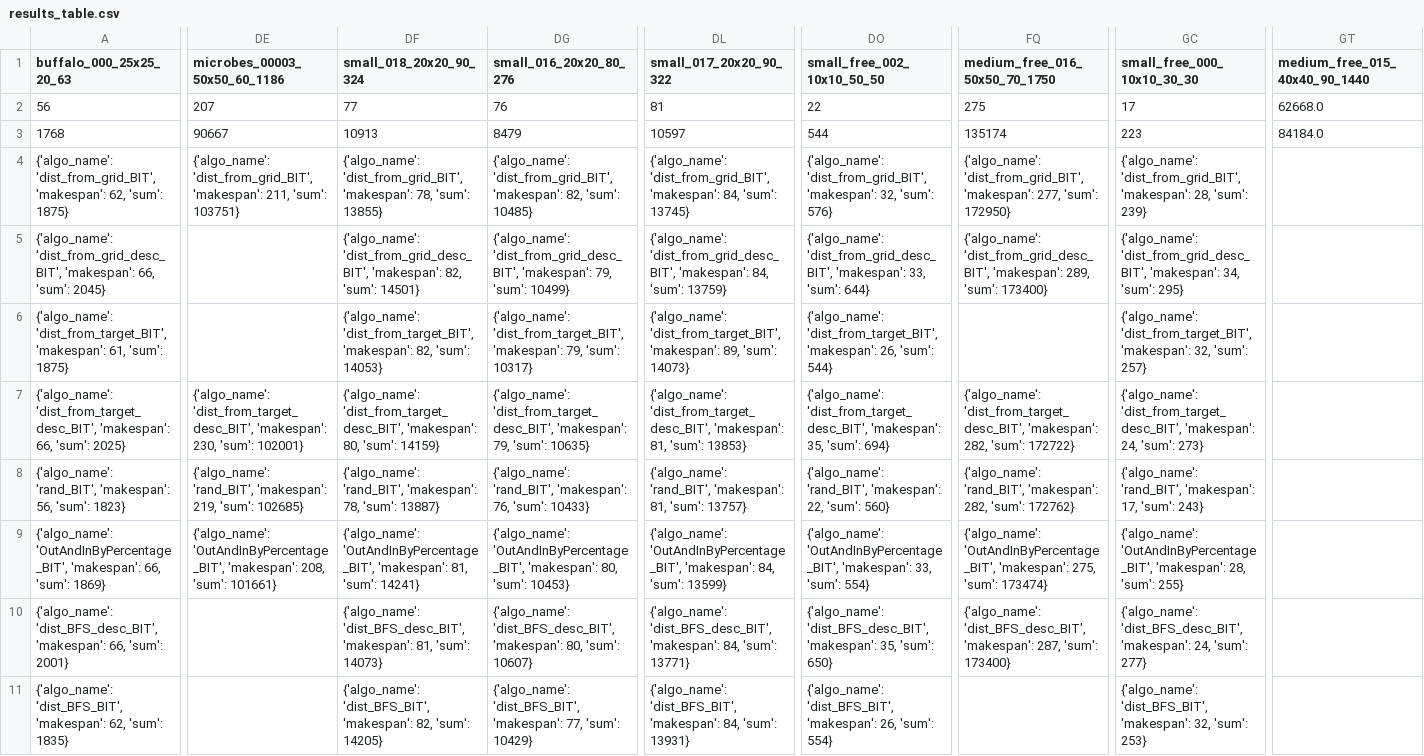
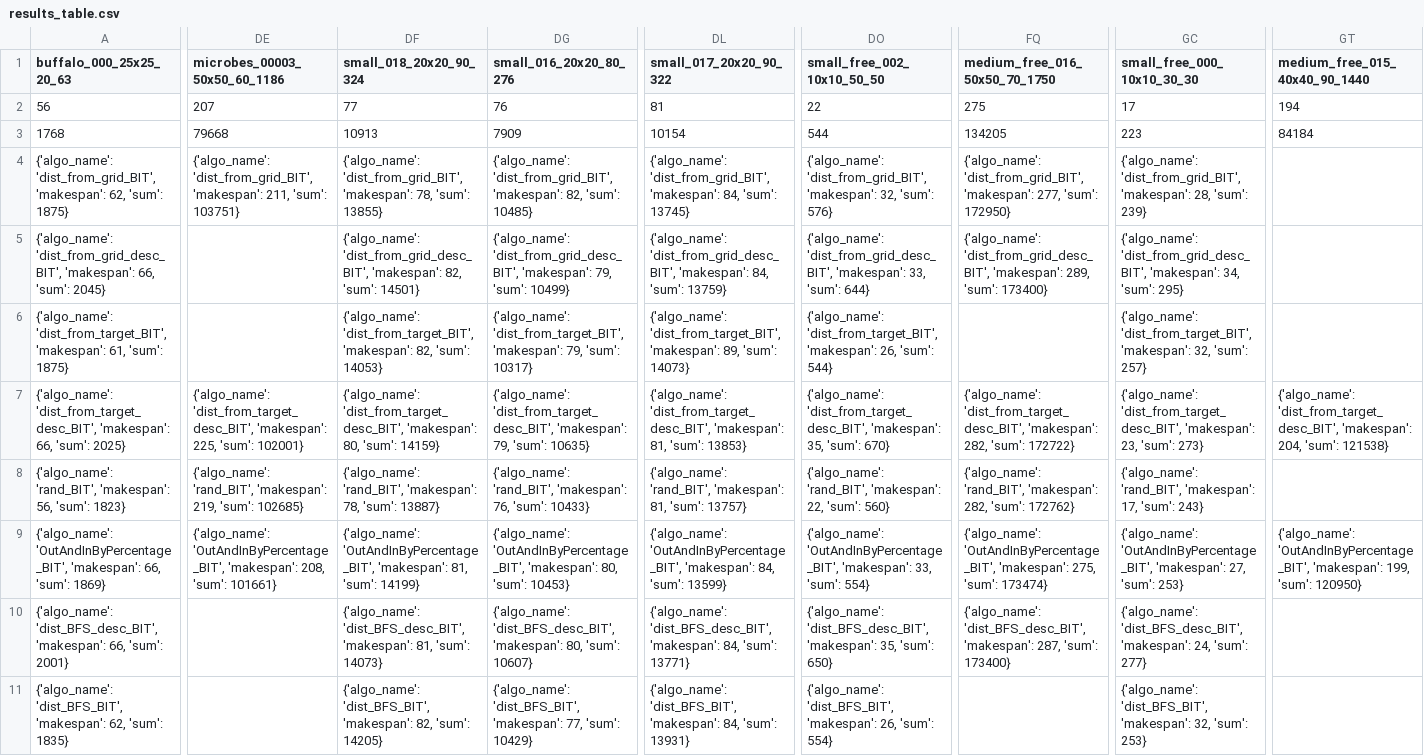
Before and after one commit to Ysommer/SoGC2021_tech, a CSV file: results_table.csv, drawn as a sheet; only a part is shown, gaps mark what is left out; the diff names each change by its address in the sheet, - before the commit and + after, or states it on an @@ line.

Commit message:
update table

```diff
--- a/results_table.csv
+++ b/results_table.csv
-GT2 (medium_free_015_40x40_90_1440): 62668.0
+GT2 (medium_free_015_40x40_90_1440): 194
-DE3 (microbes_00003_50x50_60_1186): 90667
+DE3 (microbes_00003_50x50_60_1186): 79668
-DG3 (small_016_20x20_80_276): 8479
+DG3 (small_016_20x20_80_276): 7909
-DL3 (small_017_20x20_90_322): 10597
+DL3 (small_017_20x20_90_322): 10154
-FQ3 (medium_free_016_50x50_70_1750): 135174
+FQ3 (medium_free_016_50x50_70_1750): 134205
-GT3 (medium_free_015_40x40_90_1440): 84184.0
+GT3 (medium_free_015_40x40_90_1440): 84184
-DE7 (microbes_00003_50x50_60_1186): …'dist_from_target_desc_BIT', 'makespan': 230, 'sum': 102001}
+DE7 (microbes_00003_50x50_60_1186): …'dist_from_target_desc_BIT', 'makespan': 225, 'sum': 102001}
-DO7 (small_free_002_10x10_50_50): …35, 'sum': 694}
+DO7 (small_free_002_10x10_50_50): …35, 'sum': 670}
-GC7 (small_free_000_10x10_30_30): …'dist_from_target_desc_BIT', 'makespan': 24, 'sum': 273}
+GC7 (small_free_000_10x10_30_30): …'dist_from_target_desc_BIT', 'makespan': 23, 'sum': 273}
-GT7 (medium_free_015_40x40_90_1440): (empty)
+GT7 (medium_free_015_40x40_90_1440): {'algo_name': 'dist_from_target_desc_BIT', 'makespan': 204, 'sum': 121538}
-DF9 (small_018_20x20_90_324): …81, 'sum': 14241}
+DF9 (small_018_20x20_90_324): …81, 'sum': 14199}
-GC9 (small_free_000_10x10_30_30): …'OutAndInByPercentage_BIT', 'makespan': 28, 'sum': 255}
+GC9 (small_free_000_10x10_30_30): …'OutAndInByPercentage_BIT', 'makespan': 27, 'sum': 253}
-GT9 (medium_free_015_40x40_90_1440): (empty)
+GT9 (medium_free_015_40x40_90_1440): {'algo_name': 'OutAndInByPercentage_BIT', 'makespan': 199, 'sum': 120950}
```
Also changed, not shown: 1 other file.
